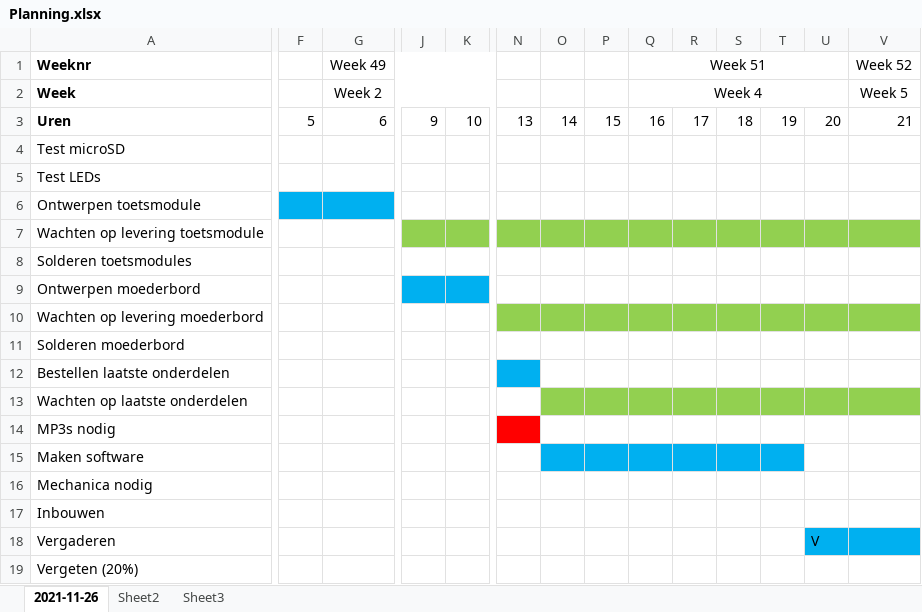
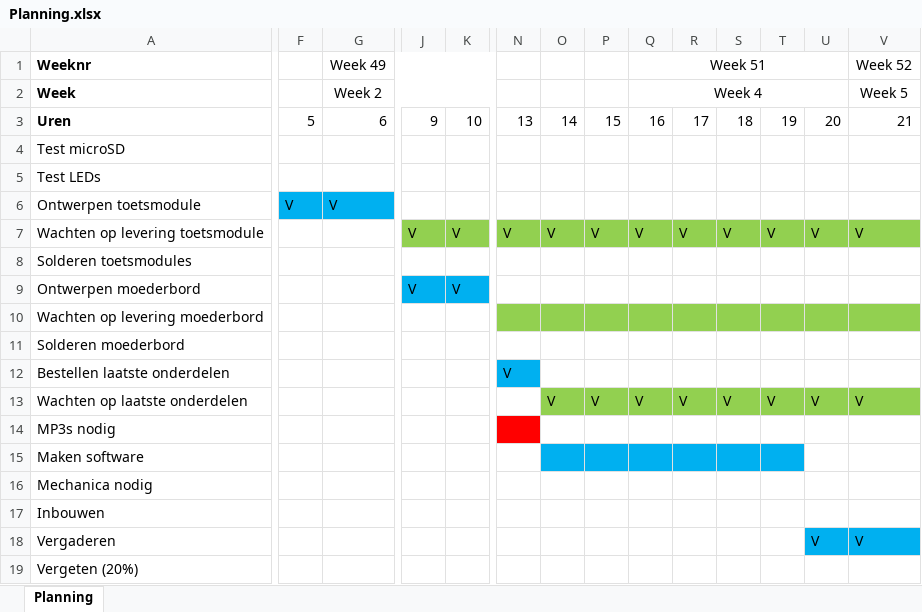
Before and after one commit to woutput/regenboogpiano, an Excel workbook: Planning.xlsx, sheet Planning, drawn as a sheet; only a part is shown, gaps mark what is left out; values as stored, in another font and other column widths than the file's, no borders; the diff covers the shown part only; the diff names each change by its address in the sheet, - before the commit and + after, or states it on an @@ line.

```diff
--- a/Planning.xlsx (sheet Planning)
+++ b/Planning.xlsx (sheet Planning)
-sheet tab: 2021-11-26
+sheet tab: Planning
-sheet tab: Sheet2
-sheet tab: Sheet3
-F6: (empty)
+F6: V
-G6: (empty)
+G6: V
-J7: (empty)
+J7: V
-K7: (empty)
+K7: V
-N7: (empty)
+N7: V
-O7: (empty)
+O7: V
-P7: (empty)
+P7: V
-Q7: (empty)
+Q7: V
-R7: (empty)
+R7: V
-S7: (empty)
+S7: V
-T7: (empty)
+T7: V
-U7: (empty)
+U7: V
-V7: (empty)
+V7: V
-J9: (empty)
+J9: V
-K9: (empty)
+K9: V
-N12: (empty)
+N12: V
-O13: (empty)
+O13: V
-P13: (empty)
+P13: V
-Q13: (empty)
+Q13: V
-R13: (empty)
+R13: V
-S13: (empty)
+S13: V
-T13: (empty)
+T13: V
-U13: (empty)
+U13: V
-V13: (empty)
+V13: V
-V18: (empty)
+V18: V
```
Also changed, not shown: 11 edited cells elsewhere in this sheet, Taken.xlsx, 2 other files.
